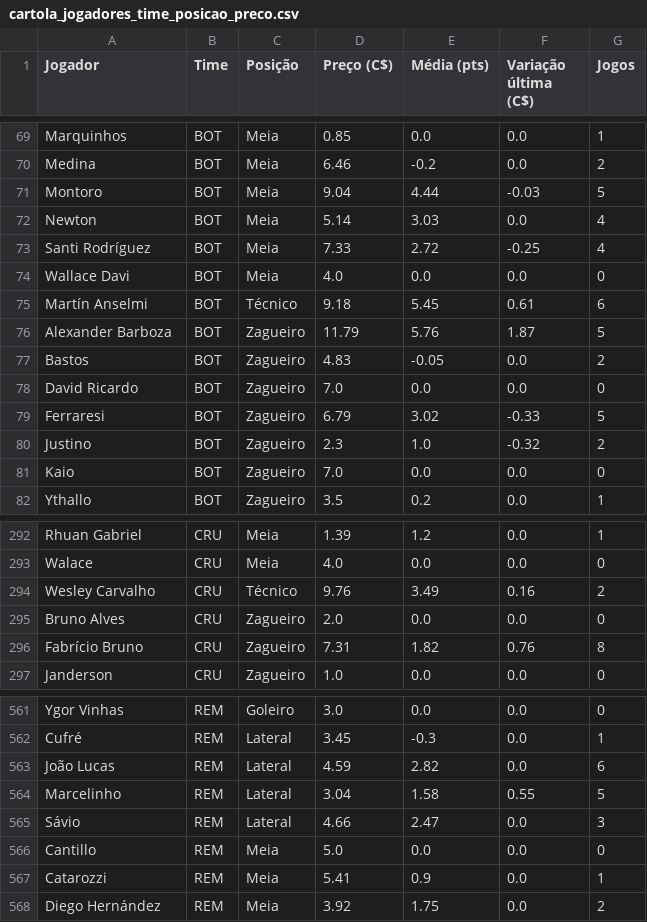
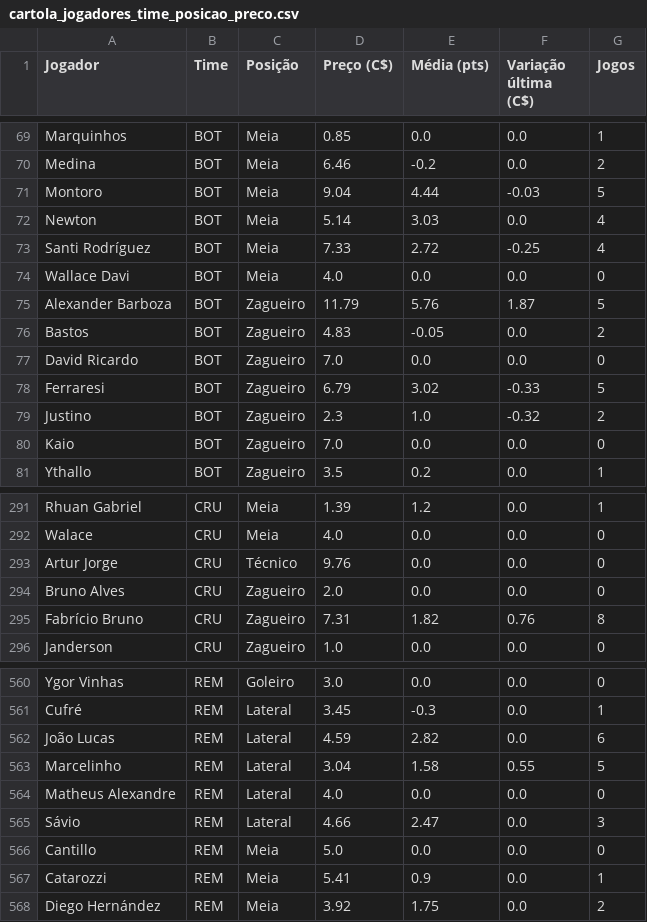
Before and after one commit to renatovarges/Live-TCC-Projeto-FInal, a CSV file: cartola_jogadores_time_posicao_preco.csv, drawn as a sheet; only a part is shown, gaps mark what is left out; removed rows and columns are numbered as before the commit, all else as after; the diff names each change by its address in the sheet, - before the commit and + after, or states it on an @@ line.

```diff
--- a/cartola_jogadores_time_posicao_preco.csv
+++ b/cartola_jogadores_time_posicao_preco.csv
-row 75: Martín Anselmi | BOT | Técnico | 9.18 | 5.45 | 0.61 | 6
-row 294: Wesley Carvalho | CRU | Técnico | 9.76 | 3.49 | 0.16 | 2
+row 293: Artur Jorge | CRU | Técnico | 9.76 | 0.0 | 0.0 | 0
+row 564: Matheus Alexandre | REM | Lateral | 4.0 | 0.0 | 0.0 | 0
```
